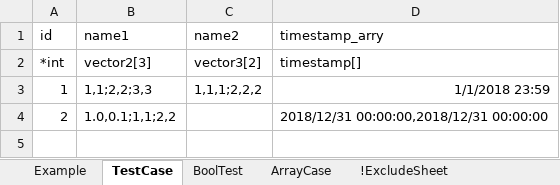
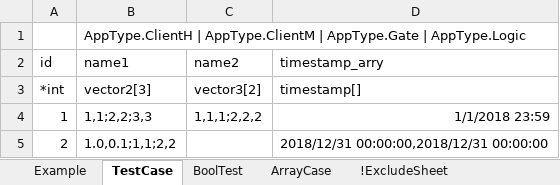
Before and after one commit to shunfy/excel_tiny_wrapper, an Excel workbook: testcase/Example.xlsx, sheet TestCase, drawn as a sheet; values as stored, in another font and other column widths than the file's, no borders; the diff names each change by its address in the sheet, - before the commit and + after, or states it on an @@ line.

Commit message:
Version 2.7.1 1.add customData for export(csharp only) 2.update test case

```diff
--- a/testcase/Example.xlsx (sheet TestCase)
+++ b/testcase/Example.xlsx (sheet TestCase)
+row 1:  | AppType.ClientH | AppType.ClientM | AppType.Gate | AppType.Logic
```
Also changed, not shown: sheet BoolTest, sheet !ExcludeSheet, sheet ArrayCase, sheet Example, testcase/!Exclude.xlsx, testcase/HighTypeChecker.xlsx, 8 other files.
